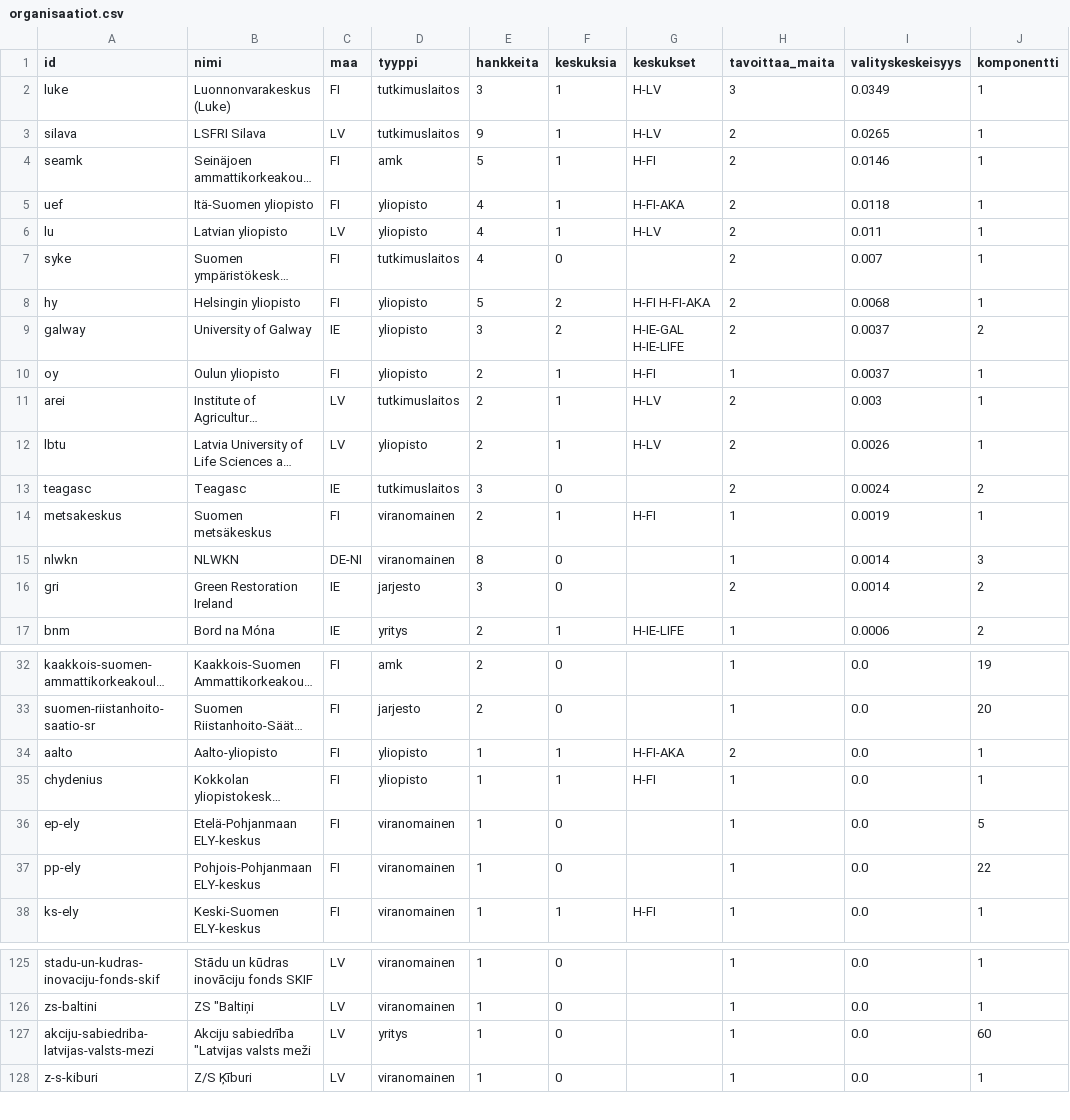
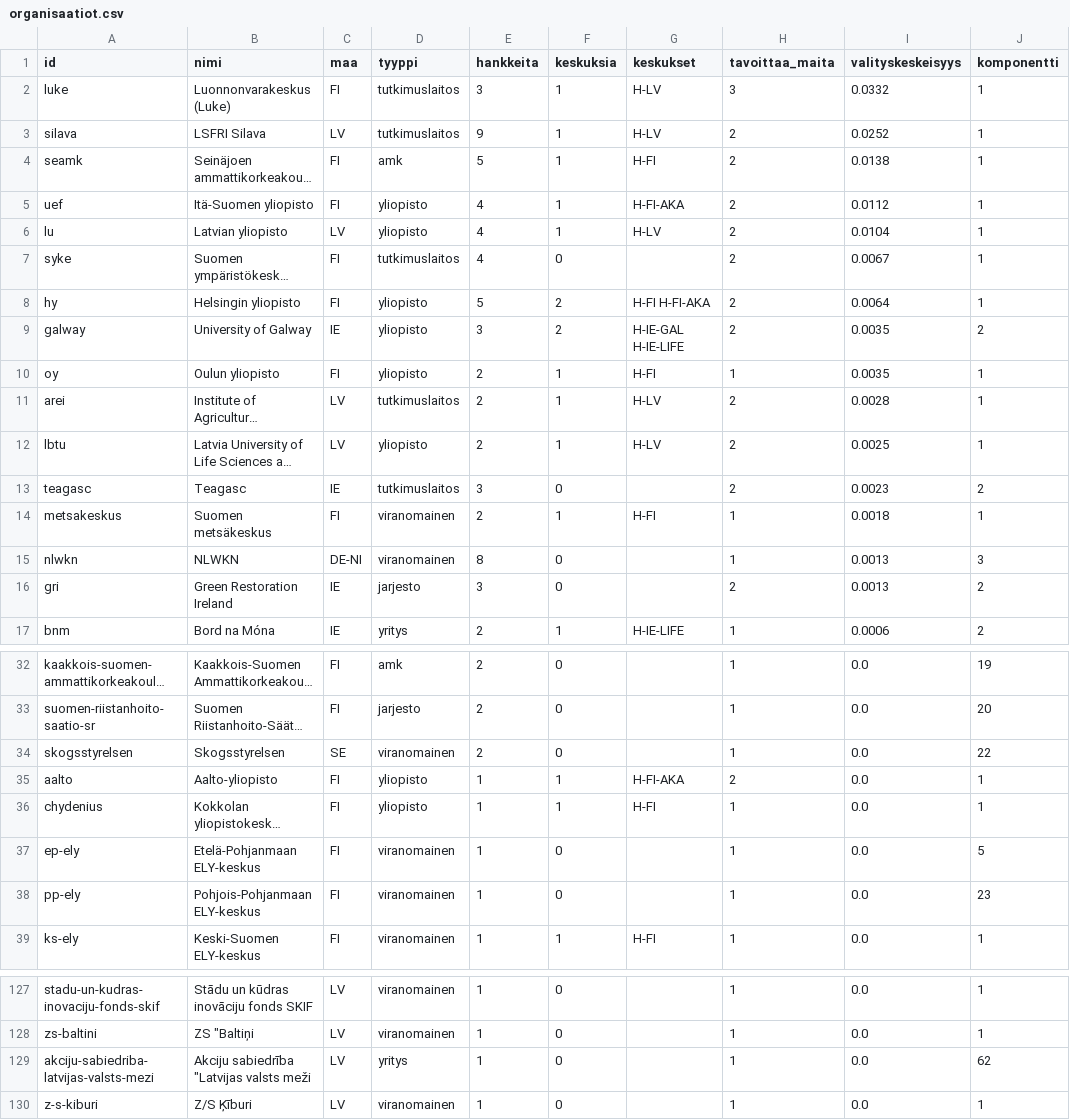
Before and after one commit to joriim/Turverkko, a CSV file: analysis/organisaatiot.csv, drawn as a sheet; only a part is shown, gaps mark what is left out; long unchanged cells end in …; addresses are those after the commit; the diff covers the shown part only; the diff names each change by its address in the sheet, - before the commit and + after, or states it on an @@ line.

```diff
--- a/analysis/organisaatiot.csv
+++ b/analysis/organisaatiot.csv
-I2 (valityskeskeisyys): 0.0349
+I2 (valityskeskeisyys): 0.0332
-I3 (valityskeskeisyys): 0.0265
+I3 (valityskeskeisyys): 0.0252
-I4 (valityskeskeisyys): 0.0146
+I4 (valityskeskeisyys): 0.0138
-I5 (valityskeskeisyys): 0.0118
+I5 (valityskeskeisyys): 0.0112
-I6 (valityskeskeisyys): 0.011
+I6 (valityskeskeisyys): 0.0104
-I7 (valityskeskeisyys): 0.007
+I7 (valityskeskeisyys): 0.0067
-I8 (valityskeskeisyys): 0.0068
+I8 (valityskeskeisyys): 0.0064
-I9:I10 (valityskeskeisyys): 0.0037
+I9:I10 (valityskeskeisyys): 0.0035
-I11 (valityskeskeisyys): 0.003
+I11 (valityskeskeisyys): 0.0028
-I12 (valityskeskeisyys): 0.0026
+I12 (valityskeskeisyys): 0.0025
-I13 (valityskeskeisyys): 0.0024
+I13 (valityskeskeisyys): 0.0023
-I14 (valityskeskeisyys): 0.0019
+I14 (valityskeskeisyys): 0.0018
-I15:I16 (valityskeskeisyys): 0.0014
+I15:I16 (valityskeskeisyys): 0.0013
+row 34: skogsstyrelsen | Skogsstyrelsen | SE | viranomainen | 2 | 0 |  | 1 | 0.0 | 22
-J38 (komponentti): 22
+J38 (komponentti): 23
-J129 (komponentti): 60
+J129 (komponentti): 62
```
Also changed, not shown: 2 added rows and 45 edited cells elsewhere in this file, analysis/puuttuvat_yhteydet.csv, data/edges.csv, 22 other files.
